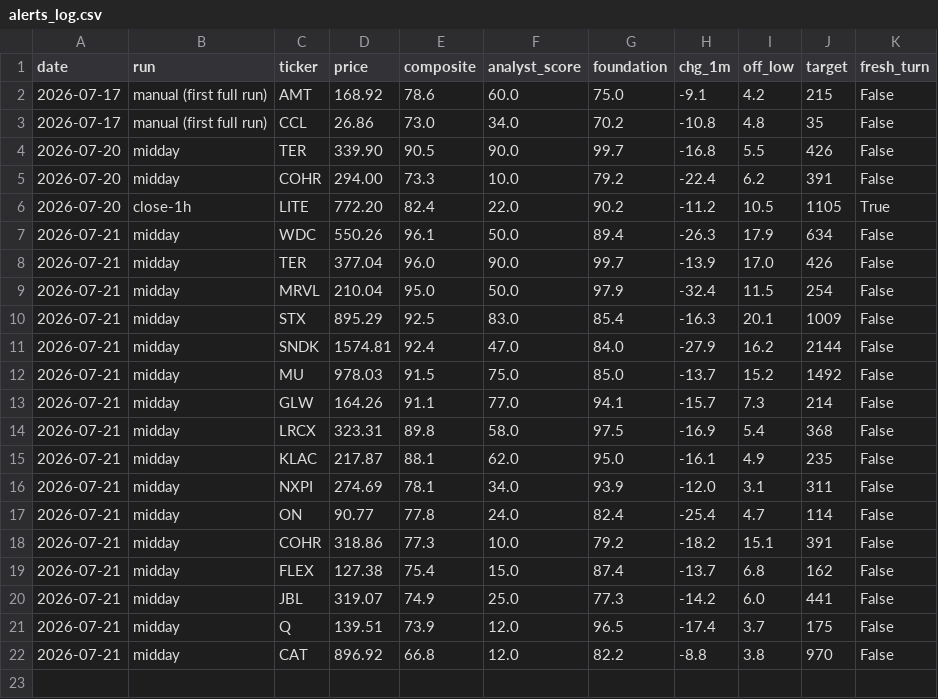
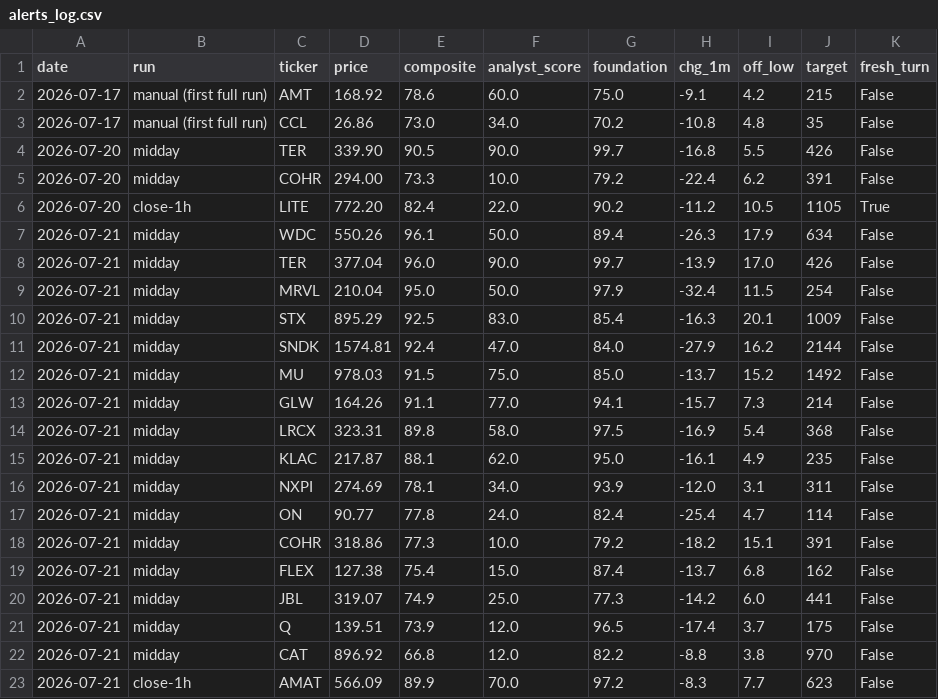
Before and after one commit to karthikpalsg/dip-radar, a CSV file: data/alerts_log.csv, drawn as a sheet; the diff names each change by its address in the sheet, - before the commit and + after, or states it on an @@ line.

```diff
--- a/data/alerts_log.csv
+++ b/data/alerts_log.csv
+row 23: 2026-07-21 | close-1h | AMAT | 566.09 | 89.9 | 70.0 | 97.2 | -8.3 | 7.7 | 623 | False
```
Also changed, not shown: 1 other file.
